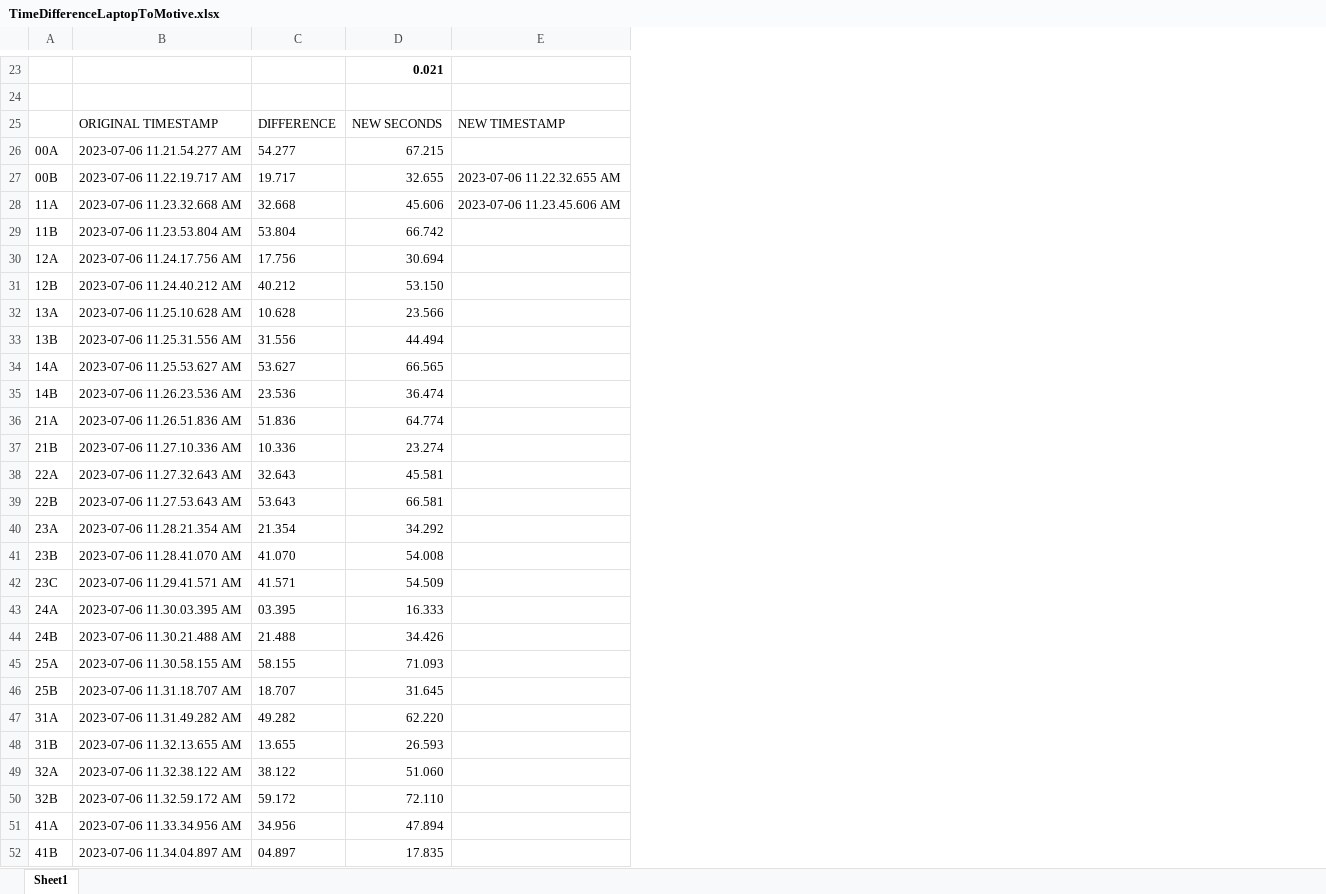
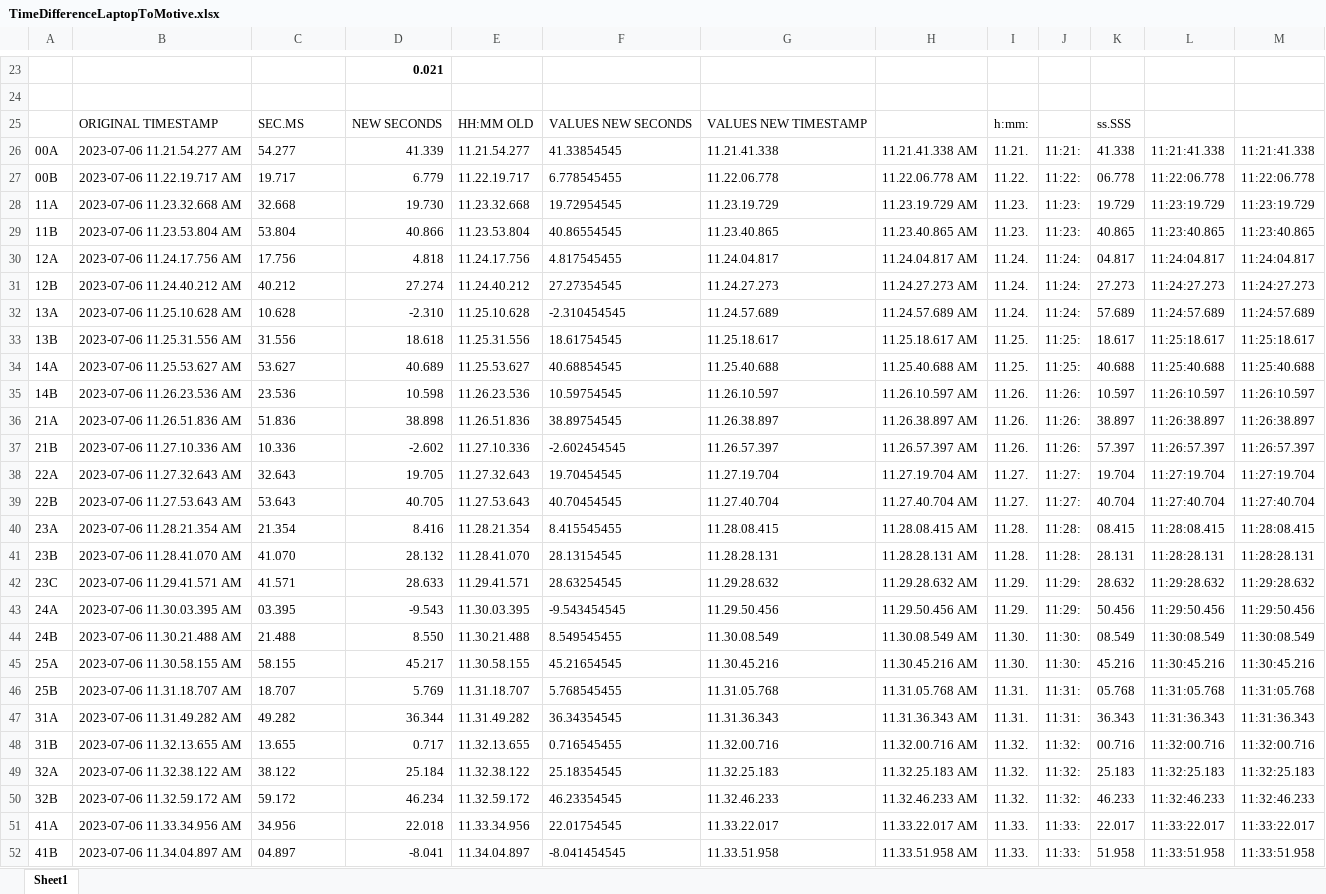
Before and after one commit to courtzc/SmartBaton, an Excel workbook: TimeDifferenceLaptopToMotive.xlsx, sheet Sheet1, drawn as a sheet; only a part is shown, gaps mark what is left out; values as stored, in another font and other column widths than the file's, no borders; removed rows and columns are numbered as before the commit, all else as after; the diff covers the shown part only; the diff names each change by its address in the sheet, - before the commit and + after, or states it on an @@ line.

Commit message:
cut all datasets to be same length as eachother. motive data saved with relative and absolute time stamp columns

```diff
--- a/TimeDifferenceLaptopToMotive.xlsx (sheet Sheet1)
+++ b/TimeDifferenceLaptopToMotive.xlsx (sheet Sheet1)
-column E, rows 25-28: NEW TIMESTAMP |  | 2023-07-06 11.22.32.655 AM | 2023-07-06 11.23.45.606 AM
+column E, rows 25-52: HH:MM OLD | 11.21.54.277 | 11.22.19.717 | 11.23.32.668 | 11.23.53.804 | 11.24.17.756 | 11.24.40.212 | 11.25.10.628 | 11.25.31.556 | 11.25.53.627 | 11.26.23.536 | 11.26.51.836 | 11.27.10.336 | 11.27.32.643 | 11.27.53.643 | 11.28.21.354 | 11.28.41.070 | 11.29.41.571 | 11.30.03.395 | 11.30.21.488 | 11.30.58.155 | 11.31.18.707 | 11.31.49.282 | 11.32.13.655 | 11.32.38.122 | 11.32.59.172 | 11.33.34.956 | 11.34.04.897
+column F, rows 25-52: VALUES NEW SECONDS | 41.33854545 | 6.778545455 | 19.72954545 | 40.86554545 | 4.817545455 | 27.27354545 | -2.310454545 | 18.61754545 | 40.68854545 | 10.59754545 | 38.89754545 | -2.602454545 | 19.70454545 | 40.70454545 | 8.415545455 | 28.13154545 | 28.63254545 | -9.543454545 | 8.549545455 | 45.21654545 | 5.768545455 | 36.34354545 | 0.716545455 | 25.18354545 | 46.23354545 | 22.01754545 | -8.041454545
+column G, rows 25-52: VALUES NEW TIMESTAMP | 11.21.41.338 | 11.22.06.778 | 11.23.19.729 | 11.23.40.865 | 11.24.04.817 | 11.24.27.273 | 11.24.57.689 | 11.25.18.617 | 11.25.40.688 | 11.26.10.597 | 11.26.38.897 | 11.26.57.397 | 11.27.19.704 | 11.27.40.704 | 11.28.08.415 | 11.28.28.131 | 11.29.28.632 | 11.29.50.456 | 11.30.08.549 | 11.30.45.216 | 11.31.05.768 | 11.31.36.343 | 11.32.00.716 | 11.32.25.183 | 11.32.46.233 | 11.33.22.017 | 11.33.51.958
+column H, rows 26-52: 11.21.41.338 AM | 11.22.06.778 AM | 11.23.19.729 AM | 11.23.40.865 AM | 11.24.04.817 AM | 11.24.27.273 AM | 11.24.57.689 AM | 11.25.18.617 AM | 11.25.40.688 AM | 11.26.10.597 AM | 11.26.38.897 AM | 11.26.57.397 AM | 11.27.19.704 AM | 11.27.40.704 AM | 11.28.08.415 AM | 11.28.28.131 AM | 11.29.28.632 AM | 11.29.50.456 AM | 11.30.08.549 AM | 11.30.45.216 AM | 11.31.05.768 AM | 11.31.36.343 AM | 11.32.00.716 AM | 11.32.25.183 AM | 11.32.46.233 AM | 11.33.22.017 AM | 11.33.51.958 AM
+column I, rows 25-52: h:mm: | 11.21. | 11.22. | 11.23. | 11.23. | 11.24. | 11.24. | 11.24. | 11.25. | 11.25. | 11.26. | 11.26. | 11.26. | 11.27. | 11.27. | 11.28. | 11.28. | 11.29. | 11.29. | 11.30. | 11.30. | 11.31. | 11.31. | 11.32. | 11.32. | 11.32. | 11.33. | 11.33.
+column J, rows 26-52: 11:21: | 11:22: | 11:23: | 11:23: | 11:24: | 11:24: | 11:24: | 11:25: | 11:25: | 11:26: | 11:26: | 11:26: | 11:27: | 11:27: | 11:28: | 11:28: | 11:29: | 11:29: | 11:30: | 11:30: | 11:31: | 11:31: | 11:32: | 11:32: | 11:32: | 11:33: | 11:33:
+column K, rows 25-52: ss.SSS | 41.338 | 06.778 | 19.729 | 40.865 | 04.817 | 27.273 | 57.689 | 18.617 | 40.688 | 10.597 | 38.897 | 57.397 | 19.704 | 40.704 | 08.415 | 28.131 | 28.632 | 50.456 | 08.549 | 45.216 | 05.768 | 36.343 | 00.716 | 25.183 | 46.233 | 22.017 | 51.958
+column L, rows 26-52: 11:21:41.338 | 11:22:06.778 | 11:23:19.729 | 11:23:40.865 | 11:24:04.817 | 11:24:27.273 | 11:24:57.689 | 11:25:18.617 | 11:25:40.688 | 11:26:10.597 | 11:26:38.897 | 11:26:57.397 | 11:27:19.704 | 11:27:40.704 | 11:28:08.415 | 11:28:28.131 | 11:29:28.632 | 11:29:50.456 | 11:30:08.549 | 11:30:45.216 | 11:31:05.768 | 11:31:36.343 | 11:32:00.716 | 11:32:25.183 | 11:32:46.233 | 11:33:22.017 | 11:33:51.958
+column M, rows 26-52: 11:21:41.338 | 11:22:06.778 | 11:23:19.729 | 11:23:40.865 | 11:24:04.817 | 11:24:27.273 | 11:24:57.689 | 11:25:18.617 | 11:25:40.688 | 11:26:10.597 | 11:26:38.897 | 11:26:57.397 | 11:27:19.704 | 11:27:40.704 | 11:28:08.415 | 11:28:28.131 | 11:29:28.632 | 11:29:50.456 | 11:30:08.549 | 11:30:45.216 | 11:31:05.768 | 11:31:36.343 | 11:32:00.716 | 11:32:25.183 | 11:32:46.233 | 11:33:22.017 | 11:33:51.958
-C25: DIFFERENCE
+C25: SEC.MS
-D26: 67.215
+D26: 41.339
-D27: 32.655
+D27: 6.779
-D28: 45.606
+D28: 19.730
-D29: 66.742
+D29: 40.866
-D30: 30.694
+D30: 4.818
-D31: 53.150
+D31: 27.274
-D32: 23.566
+D32: -2.310
-D33: 44.494
+D33: 18.618
-D34: 66.565
+D34: 40.689
-D35: 36.474
+D35: 10.598
-D36: 64.774
+D36: 38.898
-D37: 23.274
+D37: -2.602
-D38: 45.581
+D38: 19.705
-D39: 66.581
+D39: 40.705
-D40: 34.292
+D40: 8.416
-D41: 54.008
+D41: 28.132
-D42: 54.509
+D42: 28.633
-D43: 16.333
+D43: -9.543
-D44: 34.426
+D44: 8.550
-D45: 71.093
+D45: 45.217
-D46: 31.645
+D46: 5.769
-D47: 62.220
+D47: 36.344
-D48: 26.593
+D48: 0.717
-D49: 51.060
+D49: 25.184
-D50: 72.110
+D50: 46.234
-D51: 47.894
+D51: 22.018
-D52: 17.835
+D52: -8.041
```
Also changed, not shown: 13 edited cells elsewhere in this sheet, 54 other files.
